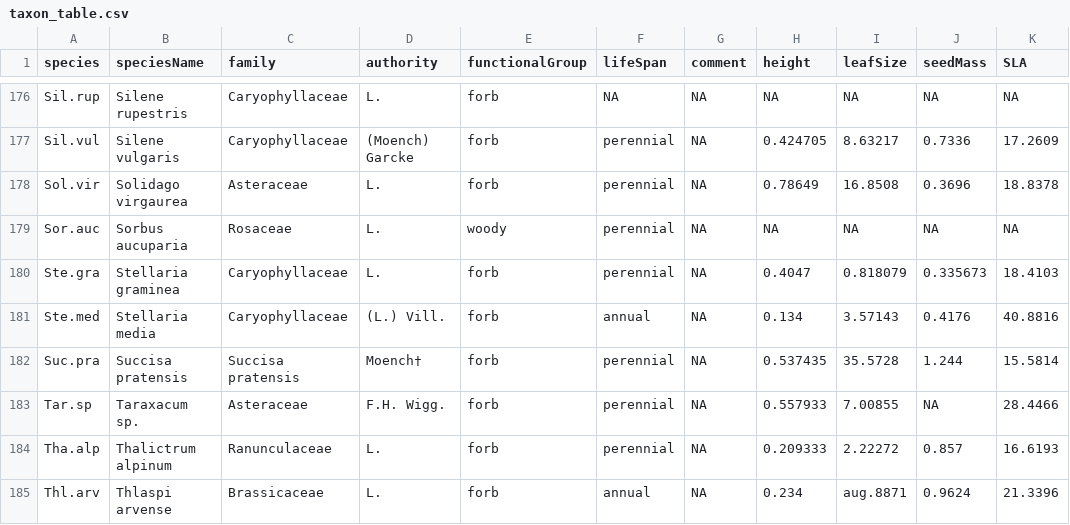
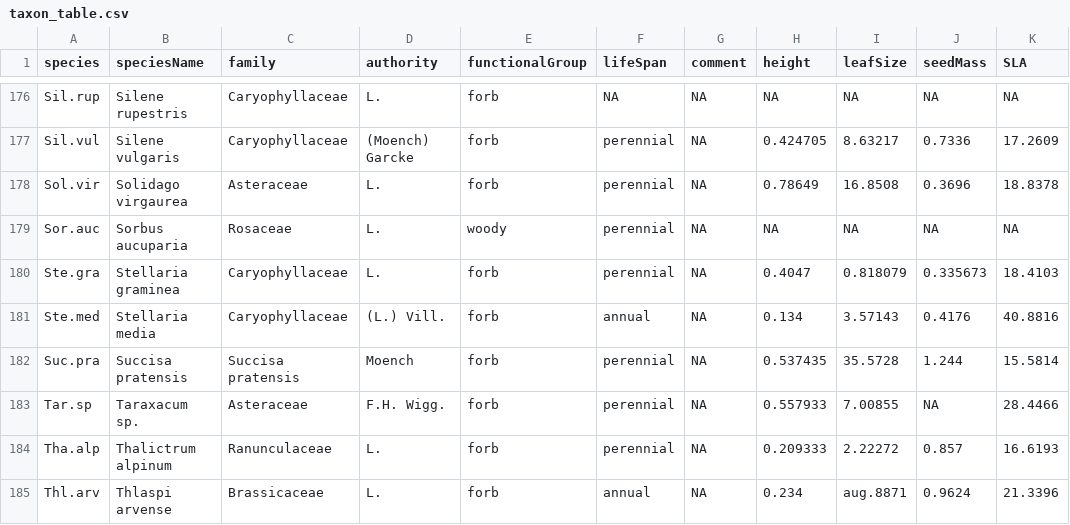
Before and after one commit to Between-the-Fjords/seedclim-data, a CSV file: databaseUtils/setup-data/taxon_table.csv, drawn as a sheet; only a part is shown, gaps mark what is left out; the diff covers the shown part only; the diff names each change by its address in the sheet, - before the commit and + after, or states it on an @@ line.

```diff
--- a/databaseUtils/setup-data/taxon_table.csv
+++ b/databaseUtils/setup-data/taxon_table.csv
-D182 (authority): Moench†
+D182 (authority): Moench
```
Also changed, not shown: 27 edited cells elsewhere in this file.
